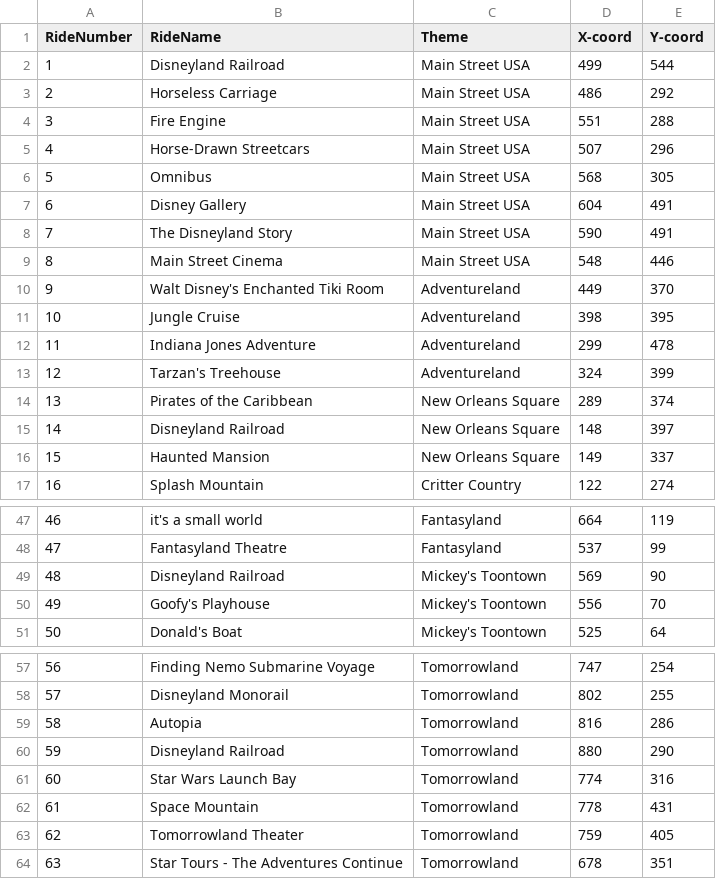
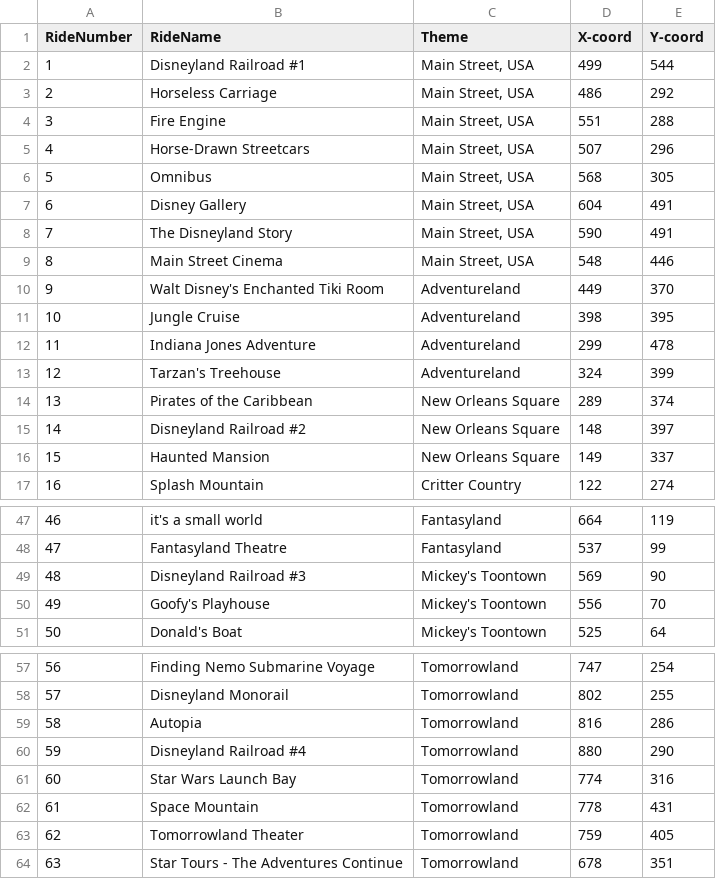
Before and after one commit to absaly/DisneyShortcuts, a CSV file: src/disneyShortcuts/Resources/disneyRides.csv, drawn as a sheet; only a part is shown, gaps mark what is left out.

```diff
--- a/src/disneyShortcuts/Resources/disneyRides.csv
+++ b/src/disneyShortcuts/Resources/disneyRides.csv
@@ -1,10 +1,10 @@
 RideNumber,RideName,Theme,X-coord,Y-coord
-1,Disneyland Railroad,"Main Street USA",499,544
-2,Horseless Carriage,"Main Street USA",486,292
-3,Fire Engine,"Main Street USA",551,288
-4,Horse-Drawn Streetcars,"Main Street USA",507,296
-5,Omnibus,"Main Street USA",568,305
-6,Disney Gallery,"Main Street USA",604,491
-7,The Disneyland Story,"Main Street USA",590,491
-8,Main Street Cinema,"Main Street USA",548,446
+1,Disneyland Railroad #1,"Main Street, USA",499,544
+2,Horseless Carriage,"Main Street, USA",486,292
+3,Fire Engine,"Main Street, USA",551,288
+4,Horse-Drawn Streetcars,"Main Street, USA",507,296
+5,Omnibus,"Main Street, USA",568,305
+6,Disney Gallery,"Main Street, USA",604,491
+7,The Disneyland Story,"Main Street, USA",590,491
+8,Main Street Cinema,"Main Street, USA",548,446
 9,Walt Disney's Enchanted Tiki Room,Adventureland,449,370
@@ -14,3 +14,3 @@ RideNumber,RideName,Theme,X-coord,Y-coord
 13,Pirates of the Caribbean,New Orleans Square,289,374
-14,Disneyland Railroad,New Orleans Square,148,397
+14,Disneyland Railroad #2,New Orleans Square,148,397
 15,Haunted Mansion,New Orleans Square,149,337
@@ -48,3 +48,3 @@ RideNumber,RideName,Theme,X-coord,Y-coord
 47,Fantasyland Theatre,Fantasyland,537,99
-48,Disneyland Railroad,Mickey's Toontown,569,90
+48,Disneyland Railroad #3,Mickey's Toontown,569,90
 49,Goofy's Playhouse,Mickey's Toontown,556,70
@@ -59,3 +59,3 @@ RideNumber,RideName,Theme,X-coord,Y-coord
 58,Autopia,Tomorrowland,816,286
-59,Disneyland Railroad,Tomorrowland,880,290
+59,Disneyland Railroad #4,Tomorrowland,880,290
 60,Star Wars Launch Bay,Tomorrowland,774,316
```
Also changed, not shown: 11 other files.
